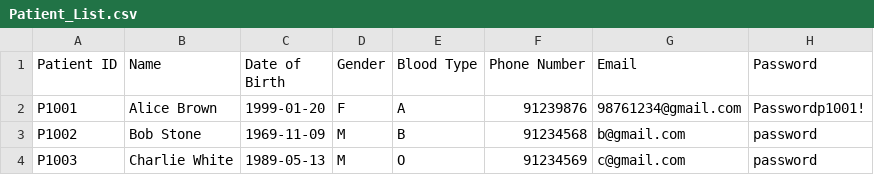
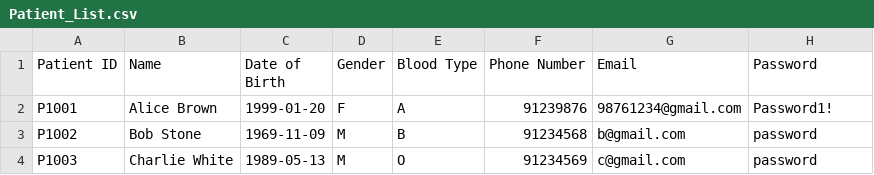
Before and after one commit to feliciahxy/SC2002-OOP-HMS, a CSV file: data/Patient_List.csv, drawn as a sheet.

```diff
--- a/data/Patient_List.csv
+++ b/data/Patient_List.csv
@@ -1,3 +1,3 @@
 Patient ID,Name,Date of Birth,Gender,Blood Type,Phone Number,Email,Password
-P1001,Alice Brown,1999-01-20,F,A,91239876,98761234@gmail.com,Passwordp1001!
+P1001,Alice Brown,1999-01-20,F,A,91239876,98761234@gmail.com,Password1!
 P1002,Bob Stone,1969-11-09,M,B,91234568,b@gmail.com,password
```
Also changed, not shown: data/Schedule.csv, data/Staff_List.csv, 2 other files.
